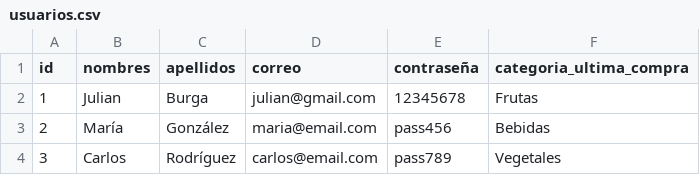
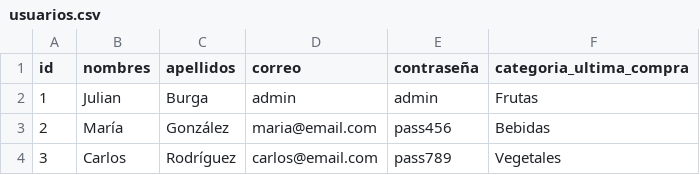
Before and after one commit to JulianB0315/super_market_py, a CSV file: chatbot-project-1/src/data/usuarios.csv, drawn as a sheet.

Commit message:
Update usuarios.csv

```diff
--- a/chatbot-project-1/src/data/usuarios.csv
+++ b/chatbot-project-1/src/data/usuarios.csv
@@ -1,3 +1,3 @@
 id,nombres,apellidos,correo,contraseña,categoria_ultima_compra
-1,Julian,Burga,julian@gmail.com,12345678,Frutas
+1,Julian,Burga,admin,admin,Frutas
 2,María,González,maria@email.com,pass456,Bebidas
```
